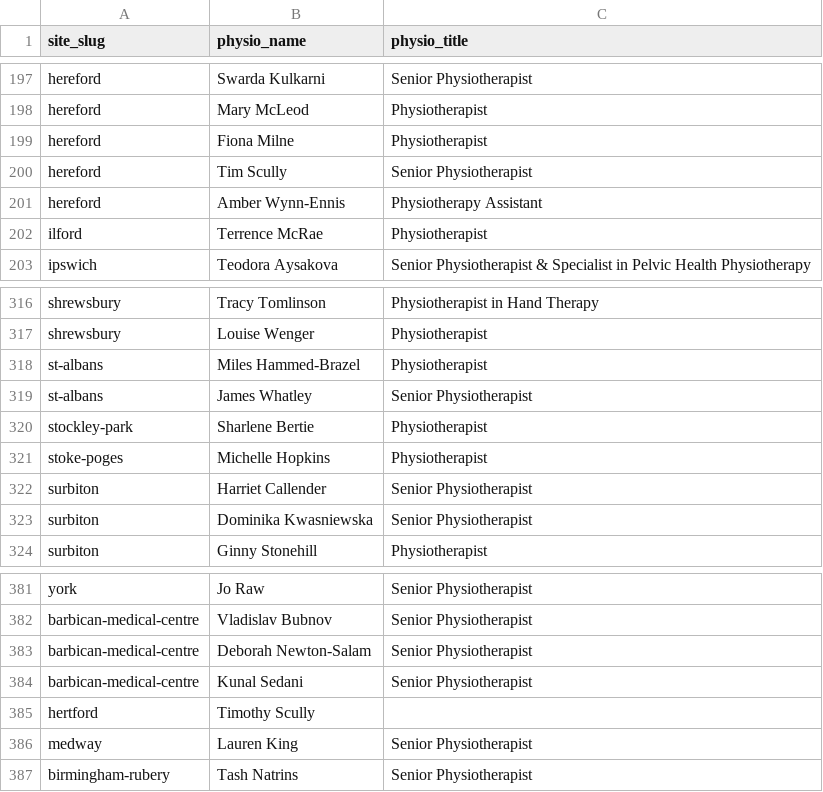
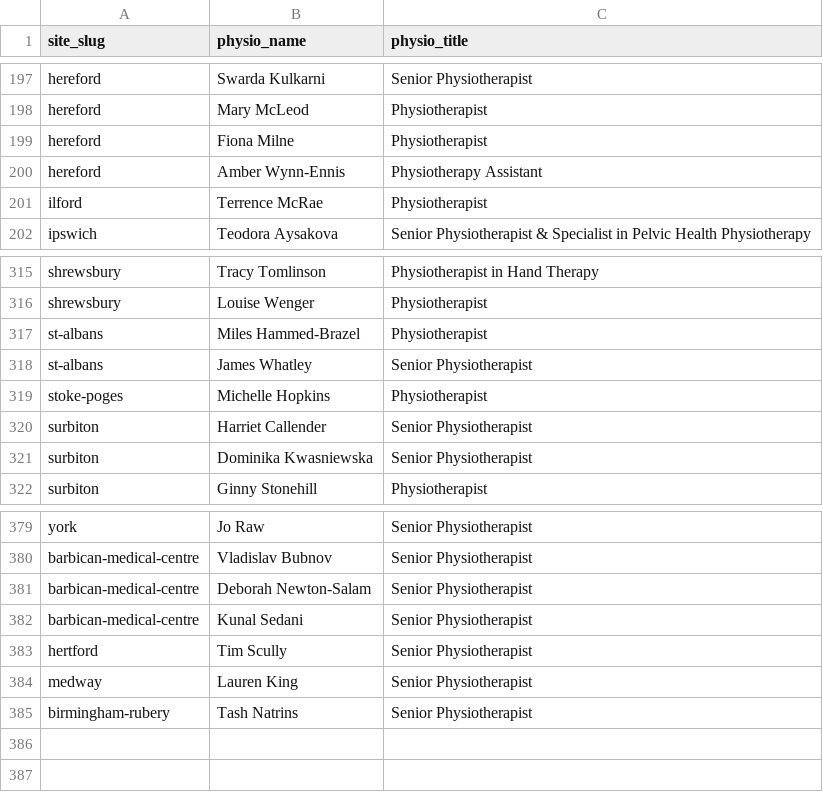
Before and after one commit to Markie454/nuffield-physio-dashboard, a CSV file: physio_roster.csv, drawn as a sheet; only a part is shown, gaps mark what is left out.

```diff
--- a/physio_roster.csv
+++ b/physio_roster.csv
@@ -199,3 +199,2 @@ hereford,Mary McLeod,Physiotherapist
 hereford,Fiona Milne,Physiotherapist
-hereford,Tim Scully,Senior Physiotherapist
 hereford,Amber Wynn-Ennis,Physiotherapy Assistant
@@ -319,3 +318,2 @@ st-albans,Miles Hammed-Brazel,Physiotherapist
 st-albans,James Whatley,Senior Physiotherapist
-stockley-park,Sharlene Bertie,Physiotherapist
 stoke-poges,Michelle Hopkins,Physiotherapist
@@ -384,3 +382,3 @@ barbican-medical-centre,Deborah Newton-Salam,Senior Physiotherapist
 barbican-medical-centre,Kunal Sedani,Senior Physiotherapist
-hertford,Timothy Scully,
+hertford,Tim Scully,Senior Physiotherapist
 medway,Lauren King,Senior Physiotherapist
```
Also changed, not shown: all_sites_day_summary.csv, all_sites_slots.csv, 3 other files.
